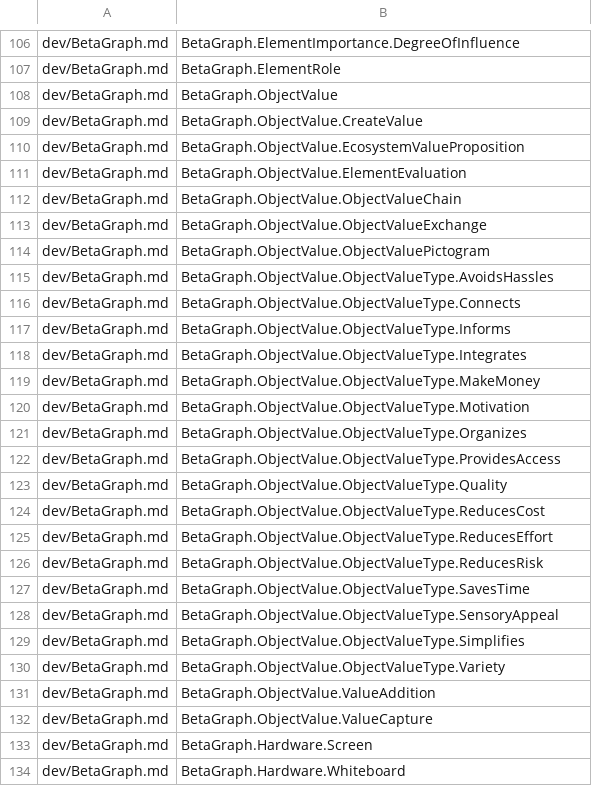
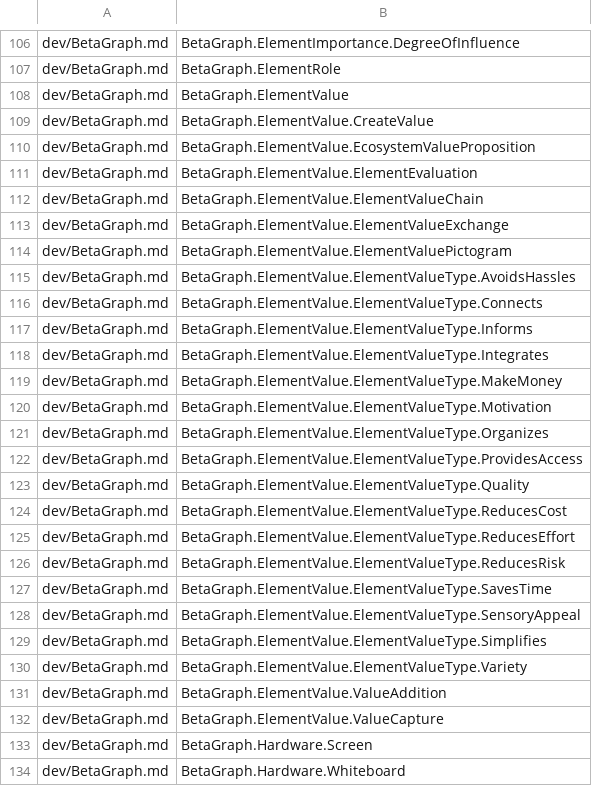
Before and after one commit to betaglot/plantabeta, a CSV file: docs/data/Tags/PagePath_TagName.csv, drawn as a sheet; only a part is shown, gaps mark what is left out.

```diff
--- a/docs/data/Tags/PagePath_TagName.csv
+++ b/docs/data/Tags/PagePath_TagName.csv
@@ -107,27 +107,27 @@ dev/BetaGraph.md, BetaGraph.ElementImportance.DegreeOfInfluence
 dev/BetaGraph.md, BetaGraph.ElementRole
-dev/BetaGraph.md, BetaGraph.ObjectValue
-dev/BetaGraph.md, BetaGraph.ObjectValue.CreateValue
-dev/BetaGraph.md, BetaGraph.ObjectValue.EcosystemValueProposition
-dev/BetaGraph.md, BetaGraph.ObjectValue.ElementEvaluation
-dev/BetaGraph.md, BetaGraph.ObjectValue.ObjectValueChain
-dev/BetaGraph.md, BetaGraph.ObjectValue.ObjectValueExchange
-dev/BetaGraph.md, BetaGraph.ObjectValue.ObjectValuePictogram
-dev/BetaGraph.md, BetaGraph.ObjectValue.ObjectValueType.AvoidsHassles
-dev/BetaGraph.md, BetaGraph.ObjectValue.ObjectValueType.Connects
-dev/BetaGraph.md, BetaGraph.ObjectValue.ObjectValueType.Informs
-dev/BetaGraph.md, BetaGraph.ObjectValue.ObjectValueType.Integrates
-dev/BetaGraph.md, BetaGraph.ObjectValue.ObjectValueType.MakeMoney
-dev/BetaGraph.md, BetaGraph.ObjectValue.ObjectValueType.Motivation
-dev/BetaGraph.md, BetaGraph.ObjectValue.ObjectValueType.Organizes
-dev/BetaGraph.md, BetaGraph.ObjectValue.ObjectValueType.ProvidesAccess
-dev/BetaGraph.md, BetaGraph.ObjectValue.ObjectValueType.Quality
-dev/BetaGraph.md, BetaGraph.ObjectValue.ObjectValueType.ReducesCost
-dev/BetaGraph.md, BetaGraph.ObjectValue.ObjectValueType.ReducesEffort
-dev/BetaGraph.md, BetaGraph.ObjectValue.ObjectValueType.ReducesRisk
-dev/BetaGraph.md, BetaGraph.ObjectValue.ObjectValueType.SavesTime
-dev/BetaGraph.md, BetaGraph.ObjectValue.ObjectValueType.SensoryAppeal
-dev/BetaGraph.md, BetaGraph.ObjectValue.ObjectValueType.Simplifies
-dev/BetaGraph.md, BetaGraph.ObjectValue.ObjectValueType.Variety
-dev/BetaGraph.md, BetaGraph.ObjectValue.ValueAddition
-dev/BetaGraph.md, BetaGraph.ObjectValue.ValueCapture
+dev/BetaGraph.md, BetaGraph.ElementValue
+dev/BetaGraph.md, BetaGraph.ElementValue.CreateValue
+dev/BetaGraph.md, BetaGraph.ElementValue.EcosystemValueProposition
+dev/BetaGraph.md, BetaGraph.ElementValue.ElementEvaluation
+dev/BetaGraph.md, BetaGraph.ElementValue.ElementValueChain
+dev/BetaGraph.md, BetaGraph.ElementValue.ElementValueExchange
+dev/BetaGraph.md, BetaGraph.ElementValue.ElementValuePictogram
+dev/BetaGraph.md, BetaGraph.ElementValue.ElementValueType.AvoidsHassles
+dev/BetaGraph.md, BetaGraph.ElementValue.ElementValueType.Connects
+dev/BetaGraph.md, BetaGraph.ElementValue.ElementValueType.Informs
+dev/BetaGraph.md, BetaGraph.ElementValue.ElementValueType.Integrates
+dev/BetaGraph.md, BetaGraph.ElementValue.ElementValueType.MakeMoney
+dev/BetaGraph.md, BetaGraph.ElementValue.ElementValueType.Motivation
+dev/BetaGraph.md, BetaGraph.ElementValue.ElementValueType.Organizes
+dev/BetaGraph.md, BetaGraph.ElementValue.ElementValueType.ProvidesAccess
+dev/BetaGraph.md, BetaGraph.ElementValue.ElementValueType.Quality
+dev/BetaGraph.md, BetaGraph.ElementValue.ElementValueType.ReducesCost
+dev/BetaGraph.md, BetaGraph.ElementValue.ElementValueType.ReducesEffort
+dev/BetaGraph.md, BetaGraph.ElementValue.ElementValueType.ReducesRisk
+dev/BetaGraph.md, BetaGraph.ElementValue.ElementValueType.SavesTime
+dev/BetaGraph.md, BetaGraph.ElementValue.ElementValueType.SensoryAppeal
+dev/BetaGraph.md, BetaGraph.ElementValue.ElementValueType.Simplifies
+dev/BetaGraph.md, BetaGraph.ElementValue.ElementValueType.Variety
+dev/BetaGraph.md, BetaGraph.ElementValue.ValueAddition
+dev/BetaGraph.md, BetaGraph.ElementValue.ValueCapture
 dev/BetaGraph.md, BetaGraph.Hardware.Screen
```
Also changed, not shown: docs/data/Tags/PaperPhoto_TagName.csv, 18 other files.
